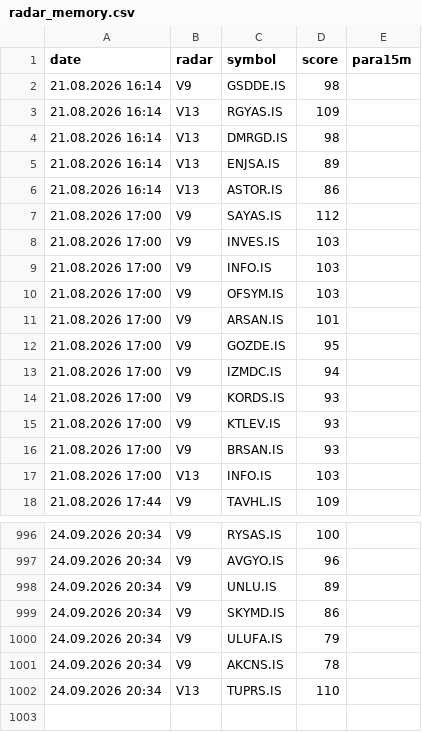
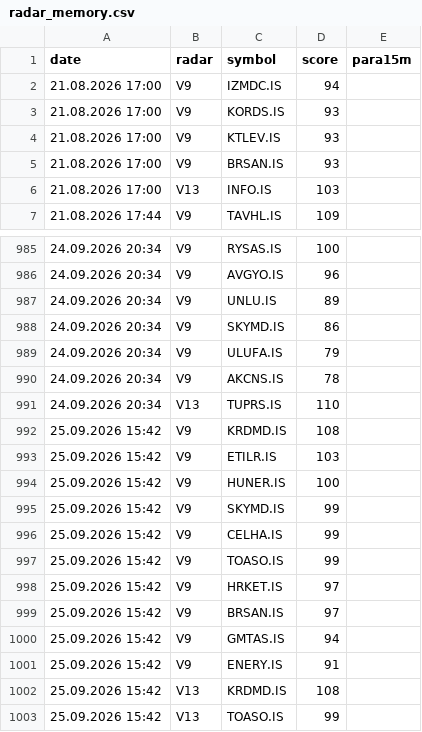
Before and after one commit to gokhan-bist-radar/gokhan-bist-radar, a CSV file: radar_memory.csv, drawn as a sheet; only a part is shown, gaps mark what is left out; removed rows and columns are numbered as before the commit, all else as after; the diff names each change by its address in the sheet, - before the commit and + after, or states it on an @@ line.

```diff
--- a/radar_memory.csv
+++ b/radar_memory.csv
-row 2: 21.08.2026 16:14 | V9 | GSDDE.IS | 98
-row 3: 21.08.2026 16:14 | V13 | RGYAS.IS | 109
-row 4: 21.08.2026 16:14 | V13 | DMRGD.IS | 98
-row 5: 21.08.2026 16:14 | V13 | ENJSA.IS | 89
-row 6: 21.08.2026 16:14 | V13 | ASTOR.IS | 86
-row 7: 21.08.2026 17:00 | V9 | SAYAS.IS | 112
-row 8: 21.08.2026 17:00 | V9 | INVES.IS | 103
-row 9: 21.08.2026 17:00 | V9 | INFO.IS | 103
-row 10: 21.08.2026 17:00 | V9 | OFSYM.IS | 103
-row 11: 21.08.2026 17:00 | V9 | ARSAN.IS | 101
-row 12: 21.08.2026 17:00 | V9 | GOZDE.IS | 95
+row 992: 25.09.2026 15:42 | V9 | KRDMD.IS | 108
+row 993: 25.09.2026 15:42 | V9 | ETILR.IS | 103
+row 994: 25.09.2026 15:42 | V9 | HUNER.IS | 100
+row 995: 25.09.2026 15:42 | V9 | SKYMD.IS | 99
+row 996: 25.09.2026 15:42 | V9 | CELHA.IS | 99
+row 997: 25.09.2026 15:42 | V9 | TOASO.IS | 99
+row 998: 25.09.2026 15:42 | V9 | HRKET.IS | 97
+row 999: 25.09.2026 15:42 | V9 | BRSAN.IS | 97
+row 1000: 25.09.2026 15:42 | V9 | GMTAS.IS | 94
+row 1001: 25.09.2026 15:42 | V9 | ENERY.IS | 91
+row 1002: 25.09.2026 15:42 | V13 | KRDMD.IS | 108
+row 1003: 25.09.2026 15:42 | V13 | TOASO.IS | 99
```
Also changed, not shown: radar_performance.csv, radar_signals.csv.
